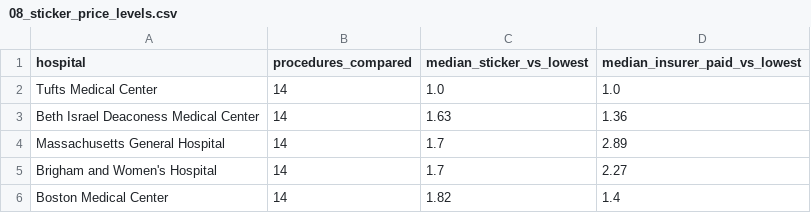
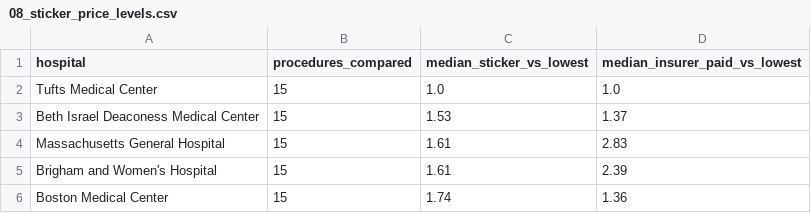
Before and after one commit to Shre0027/boston-hospital-price-explorer, a CSV file: analysis/results/08_sticker_price_levels.csv, drawn as a sheet.

```diff
--- a/analysis/results/08_sticker_price_levels.csv
+++ b/analysis/results/08_sticker_price_levels.csv
@@ -1,6 +1,6 @@
 hospital,procedures_compared,median_sticker_vs_lowest,median_insurer_paid_vs_lowest
-Tufts Medical Center,14,1.0,1.0
-Beth Israel Deaconess Medical Center,14,1.63,1.36
-Massachusetts General Hospital,14,1.7,2.89
-Brigham and Women's Hospital,14,1.7,2.27
-Boston Medical Center,14,1.82,1.4
+Tufts Medical Center,15,1.0,1.0
+Beth Israel Deaconess Medical Center,15,1.53,1.37
+Massachusetts General Hospital,15,1.61,2.83
+Brigham and Women's Hospital,15,1.61,2.39
+Boston Medical Center,15,1.74,1.36
```
Also changed, not shown: analysis/results/01_hospital_overview.csv, analysis/results/02_price_gap_by_procedure.csv, 16 other files.
